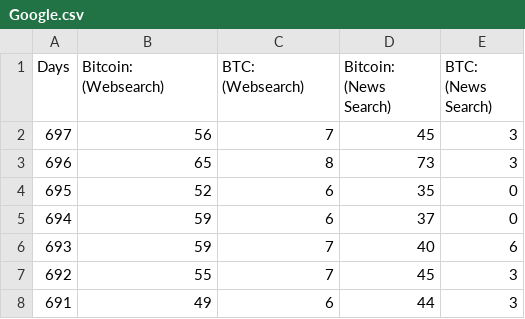
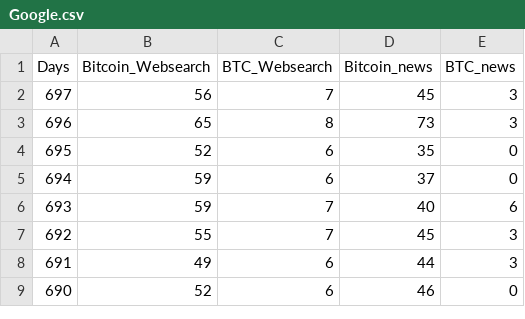
Before and after one commit to Albertlakers24/AI-For-Business, a CSV file: Google.csv, drawn as a sheet; only a part is shown; the shorter side is filled out with more unchanged rows.

Commit message:
Update Google.csv

```diff
--- a/Google.csv
+++ b/Google.csv
@@ -1,2 +1,2 @@
-Days,Bitcoin: (Websearch),BTC: (Websearch),Bitcoin: (News Search),BTC: (News Search)
+Days,Bitcoin_Websearch,BTC_Websearch,Bitcoin_news,BTC_news
 697,56,7,45,3
```
